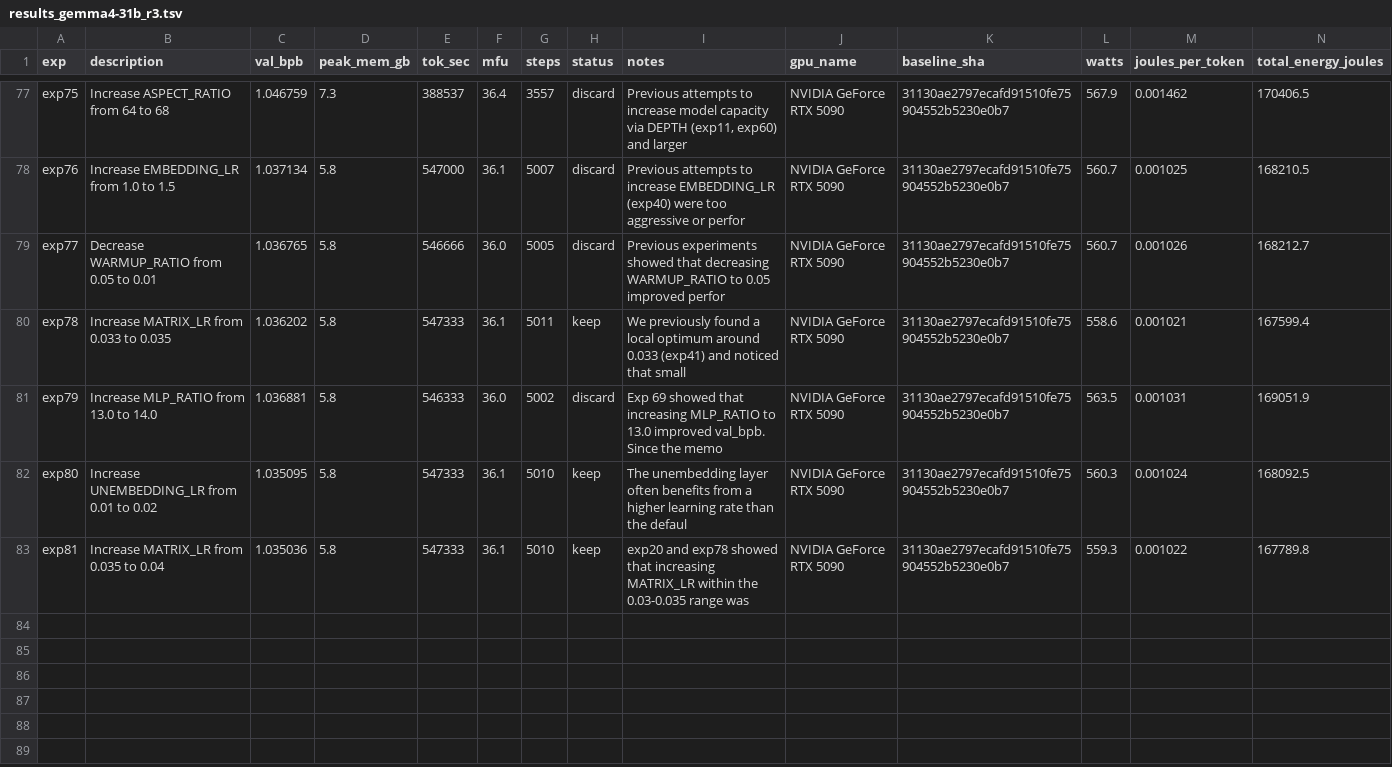
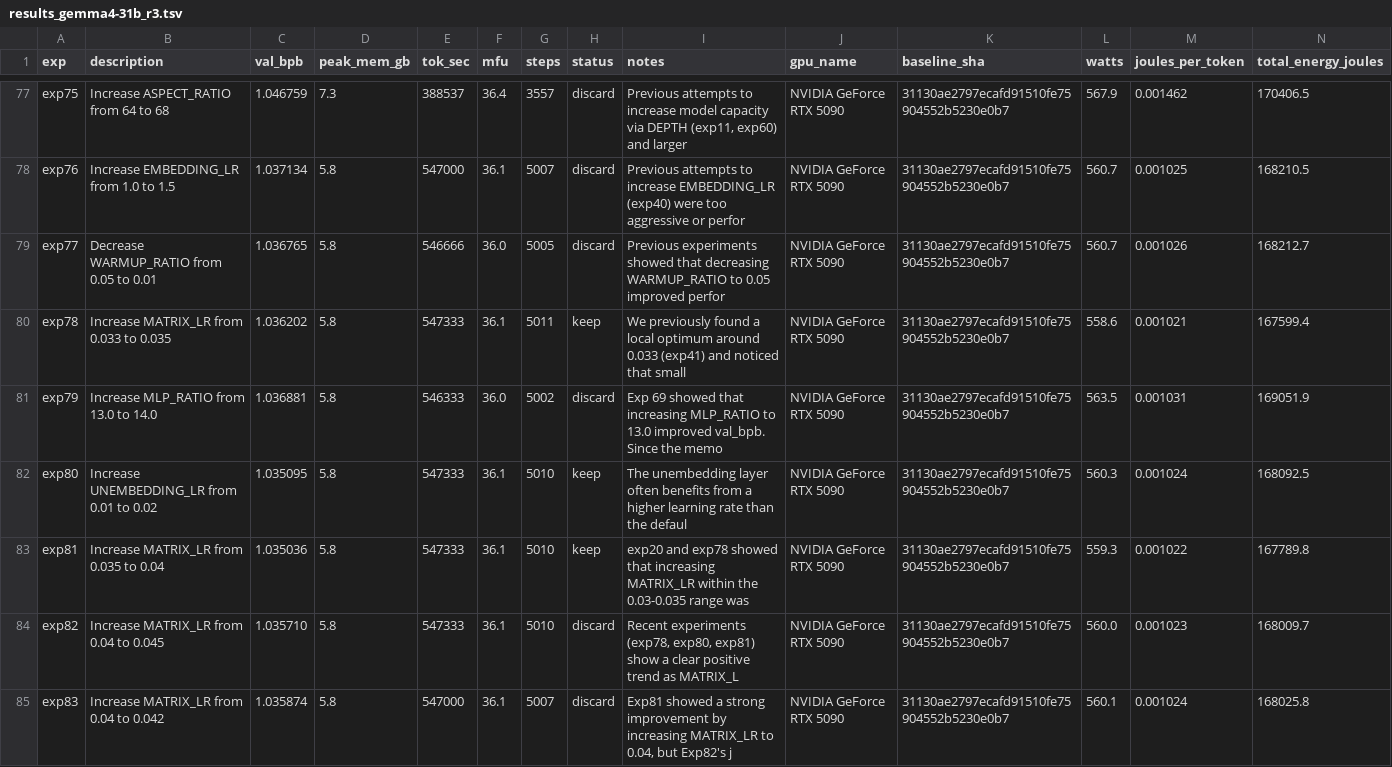
Before and after one commit to elementalcollision/autoresearch-unified, a TSV file: results_gemma4-31b_r3.tsv, drawn as a sheet; only a part is shown, gaps mark what is left out.

Commit message:
Sync results (05:58 UTC) — exp84 | kept=14 disc=63 crash=7 | best=1.0350

```diff
--- a/results_gemma4-31b_r3.tsv
+++ b/results_gemma4-31b_r3.tsv
@@ -83 +83,3 @@ exp80	Increase UNEMBEDDING_LR from 0.01 to 0.02	1.035095	5.8	547333	36.1	5010	ke
 exp81	Increase MATRIX_LR from 0.035 to 0.04	1.035036	5.8	547333	36.1	5010	keep	exp20 and exp78 showed that increasing MATRIX_LR within the 0.03-0.035 range was	NVIDIA GeForce RTX 5090	31130ae2797ecafd91510fe75904552b5230e0b7	559.3	0.001022	167789.8
+exp82	Increase MATRIX_LR from 0.04 to 0.045	1.035710	5.8	547333	36.1	5010	discard	Recent experiments (exp78, exp80, exp81) show a clear positive trend as MATRIX_L	NVIDIA GeForce RTX 5090	31130ae2797ecafd91510fe75904552b5230e0b7	560.0	0.001023	168009.7
+exp83	Increase MATRIX_LR from 0.04 to 0.042	1.035874	5.8	547000	36.1	5007	discard	Exp81 showed a strong improvement by increasing MATRIX_LR to 0.04, but Exp82's j	NVIDIA GeForce RTX 5090	31130ae2797ecafd91510fe75904552b5230e0b7	560.1	0.001024	168025.8
```
Also changed, not shown: 1 other file.
